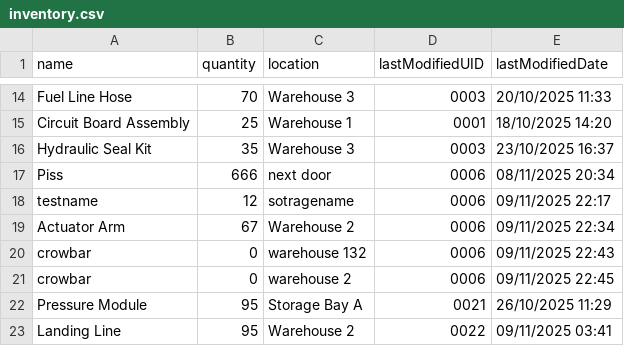
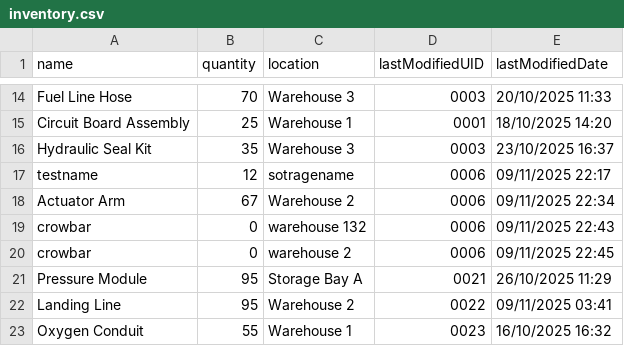
Before and after one commit to character-limit/InvManagementSystem, a CSV file: inventory.csv, drawn as a sheet; only a part is shown, gaps mark what is left out; the shorter side is filled out with more unchanged rows.

Commit message:
fix

```diff
--- a/inventory.csv
+++ b/inventory.csv
@@ -16,3 +16,2 @@ Circuit Board Assembly,25,Warehouse 1,0001,18/10/2025 14:20
 Hydraulic Seal Kit,35,Warehouse 3,0003,23/10/2025 16:37
-Piss,666,next door,0006,08/11/2025 20:34
 testname,12,sotragename,0006,09/11/2025 22:17
```
